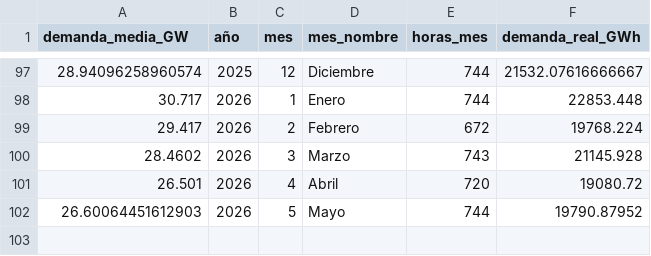
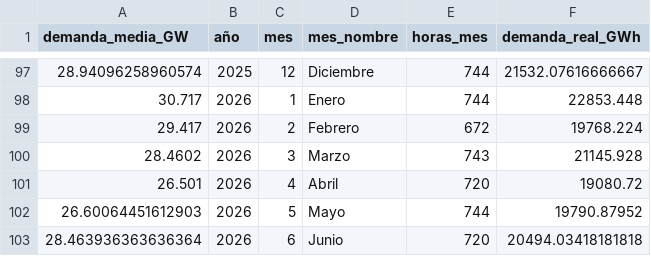
Before and after one commit to PowerAvenger/epowerapp, a CSV file: local_bbdd/demanda_mensual.csv, drawn as a sheet; only a part is shown, gaps mark what is left out.

```diff
--- a/local_bbdd/demanda_mensual.csv
+++ b/local_bbdd/demanda_mensual.csv
@@ -102 +102,2 @@ demanda_media_GW;año;mes;mes_nombre;horas_mes;demanda_real_GWh
 26.60064451612903;2026;5;Mayo;744;19790.87952
+28.463936363636364;2026;6;Junio;720;20494.03418181818
```
Also changed, not shown: local_bbdd/sendeco_files/sendeco_2026.csv, 11 other files.
